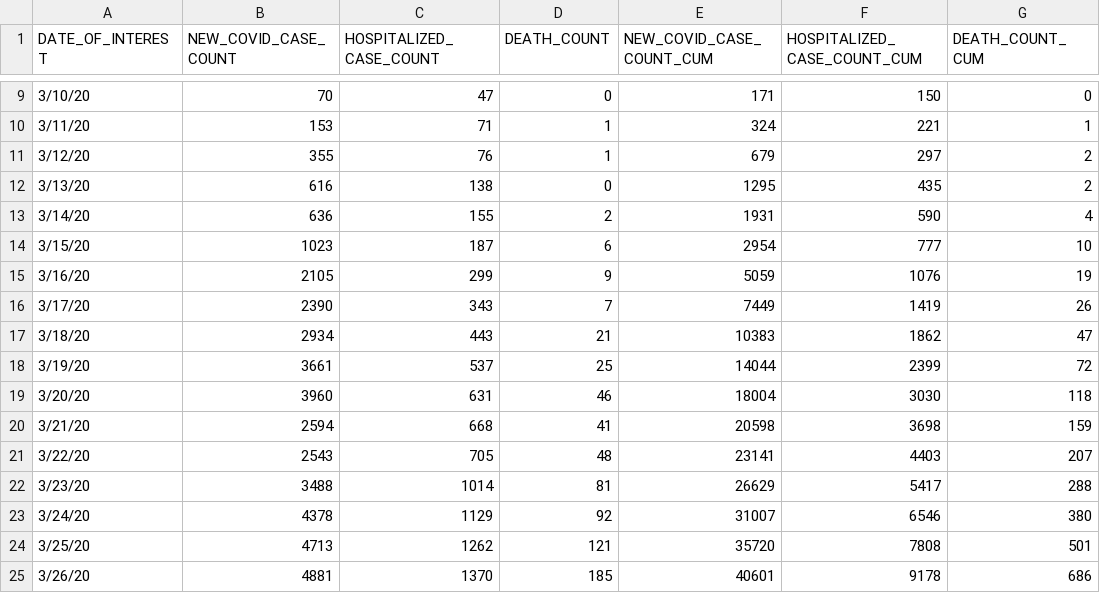
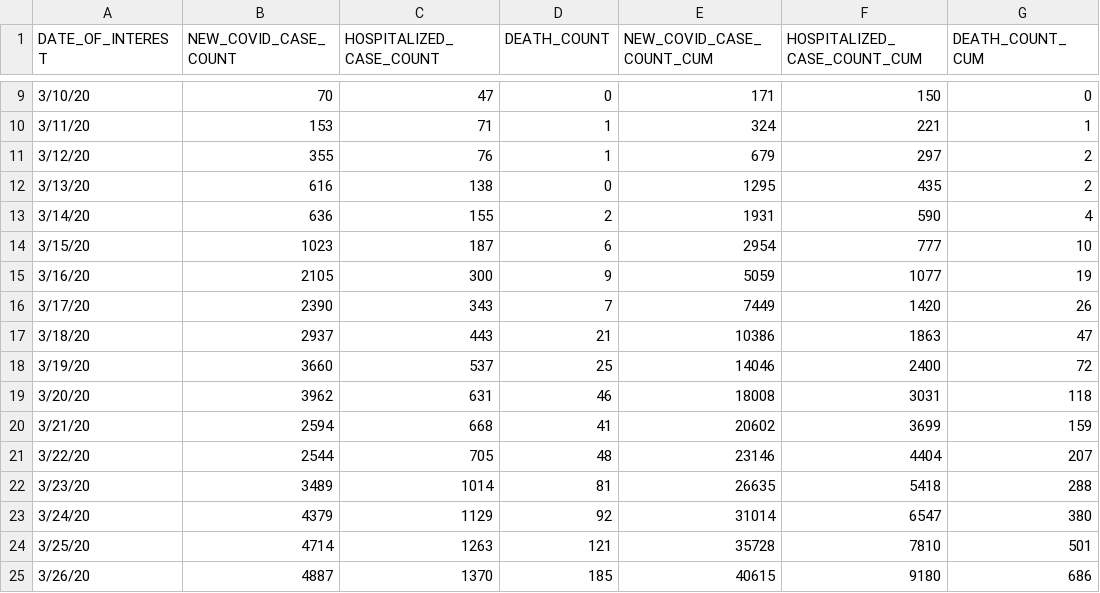
Before and after one commit to jaramana/covidtracker.nyc, a CSV file: download/case-hosp-death_cumulative.csv, drawn as a sheet; only a part is shown, gaps mark what is left out; the diff covers the shown part only.

Commit message:
2020-04-23 Update
Daily data update.

```diff
--- a/download/case-hosp-death_cumulative.csv
+++ b/download/case-hosp-death_cumulative.csv
@@ -14,12 +14,12 @@
 "3/15/20",1023,187,6,2954,777,10
-"3/16/20",2105,299,9,5059,1076,19
-"3/17/20",2390,343,7,7449,1419,26
-"3/18/20",2934,443,21,10383,1862,47
-"3/19/20",3661,537,25,14044,2399,72
-"3/20/20",3960,631,46,18004,3030,118
-"3/21/20",2594,668,41,20598,3698,159
-"3/22/20",2543,705,48,23141,4403,207
-"3/23/20",3488,1014,81,26629,5417,288
-"3/24/20",4378,1129,92,31007,6546,380
-"3/25/20",4713,1262,121,35720,7808,501
-"3/26/20",4881,1370,185,40601,9178,686
+"3/16/20",2105,300,9,5059,1077,19
+"3/17/20",2390,343,7,7449,1420,26
+"3/18/20",2937,443,21,10386,1863,47
+"3/19/20",3660,537,25,14046,2400,72
+"3/20/20",3962,631,46,18008,3031,118
+"3/21/20",2594,668,41,20602,3699,159
+"3/22/20",2544,705,48,23146,4404,207
+"3/23/20",3489,1014,81,26635,5418,288
+"3/24/20",4379,1129,92,31014,6547,380
+"3/25/20",4714,1263,121,35728,7810,501
+"3/26/20",4887,1370,185,40615,9180,686
```
Also changed, not shown: 1 added row and 138 edited cells elsewhere in this file, 6 other files.
